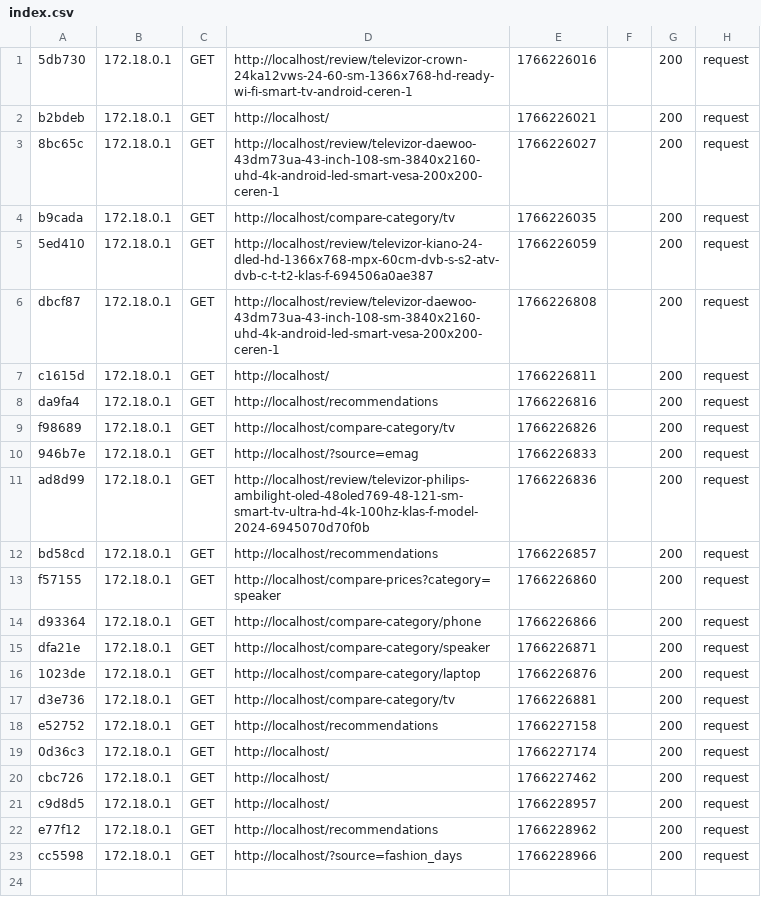
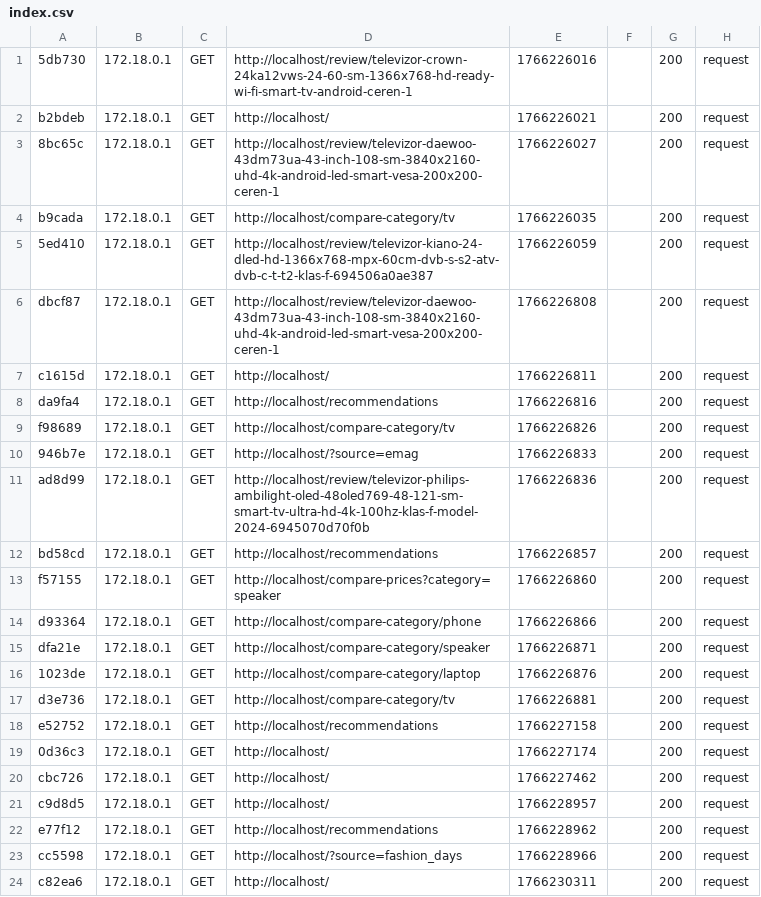
Before and after one commit to asen123321/affiliate, a CSV file: var/cache/dev/profiler/index.csv, drawn as a sheet.

```diff
--- a/var/cache/dev/profiler/index.csv
+++ b/var/cache/dev/profiler/index.csv
@@ -23 +23,2 @@ e77f12,172.18.0.1,GET,http://localhost/recommendations,1766228962,,200,request
 cc5598,172.18.0.1,GET,http://localhost/?source=fashion_days,1766228966,,200,request
+c82ea6,172.18.0.1,GET,http://localhost/,1766230311,,200,request
```
Also changed, not shown: 22 other files.
